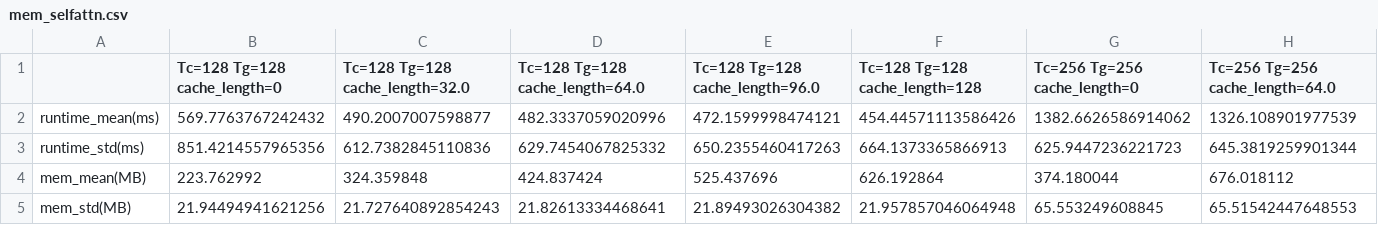
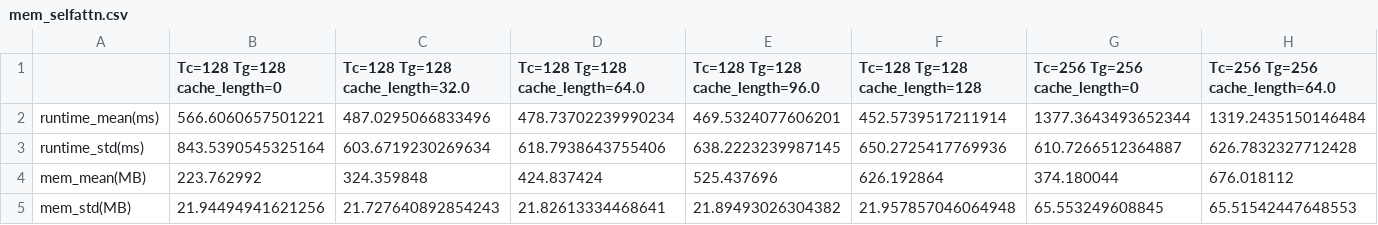
Before and after one commit to JerryPan2718/flexgpt, a CSV file: minGPT/memgpt/mem_modules/mem_selfattn.csv, drawn as a sheet; only a part is shown; the diff covers the shown part only; the diff names each change by its address in the sheet, - before the commit and + after, or states it on an @@ line.

```diff
--- a/minGPT/memgpt/mem_modules/mem_selfattn.csv
+++ b/minGPT/memgpt/mem_modules/mem_selfattn.csv
-B2 (Tc=128 Tg=128 cache_length=0): 569.7763767242432
+B2 (Tc=128 Tg=128 cache_length=0): 566.6060657501221
-C2 (Tc=128 Tg=128 cache_length=32.0): 490.2007007598877
+C2 (Tc=128 Tg=128 cache_length=32.0): 487.0295066833496
-D2 (Tc=128 Tg=128 cache_length=64.0): 482.3337059020996
+D2 (Tc=128 Tg=128 cache_length=64.0): 478.73702239990234
-E2 (Tc=128 Tg=128 cache_length=96.0): 472.1599998474121
+E2 (Tc=128 Tg=128 cache_length=96.0): 469.5324077606201
-F2 (Tc=128 Tg=128 cache_length=128): 454.44571113586426
+F2 (Tc=128 Tg=128 cache_length=128): 452.5739517211914
-G2 (Tc=256 Tg=256 cache_length=0): 1382.6626586914062
+G2 (Tc=256 Tg=256 cache_length=0): 1377.3643493652344
-H2 (Tc=256 Tg=256 cache_length=64.0): 1326.108901977539
+H2 (Tc=256 Tg=256 cache_length=64.0): 1319.2435150146484
-B3 (Tc=128 Tg=128 cache_length=0): 851.4214557965356
+B3 (Tc=128 Tg=128 cache_length=0): 843.5390545325164
-C3 (Tc=128 Tg=128 cache_length=32.0): 612.7382845110836
+C3 (Tc=128 Tg=128 cache_length=32.0): 603.6719230269634
-D3 (Tc=128 Tg=128 cache_length=64.0): 629.7454067825332
+D3 (Tc=128 Tg=128 cache_length=64.0): 618.7938643755406
-E3 (Tc=128 Tg=128 cache_length=96.0): 650.2355460417263
+E3 (Tc=128 Tg=128 cache_length=96.0): 638.2223239987145
-F3 (Tc=128 Tg=128 cache_length=128): 664.1373365866913
+F3 (Tc=128 Tg=128 cache_length=128): 650.2725417769936
-G3 (Tc=256 Tg=256 cache_length=0): 625.9447236221723
+G3 (Tc=256 Tg=256 cache_length=0): 610.7266512364887
-H3 (Tc=256 Tg=256 cache_length=64.0): 645.3819259901344
+H3 (Tc=256 Tg=256 cache_length=64.0): 626.7832327712428
```
Also changed, not shown: 16 edited cells elsewhere in this file, 16 other files.
